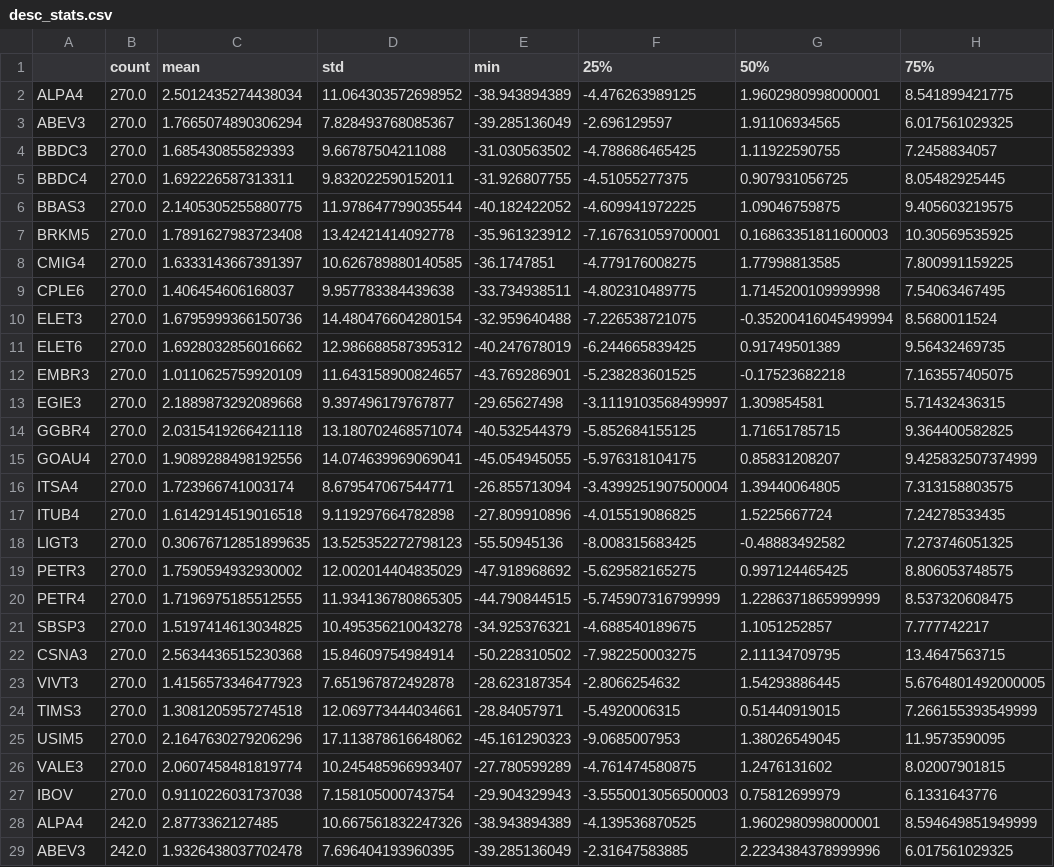
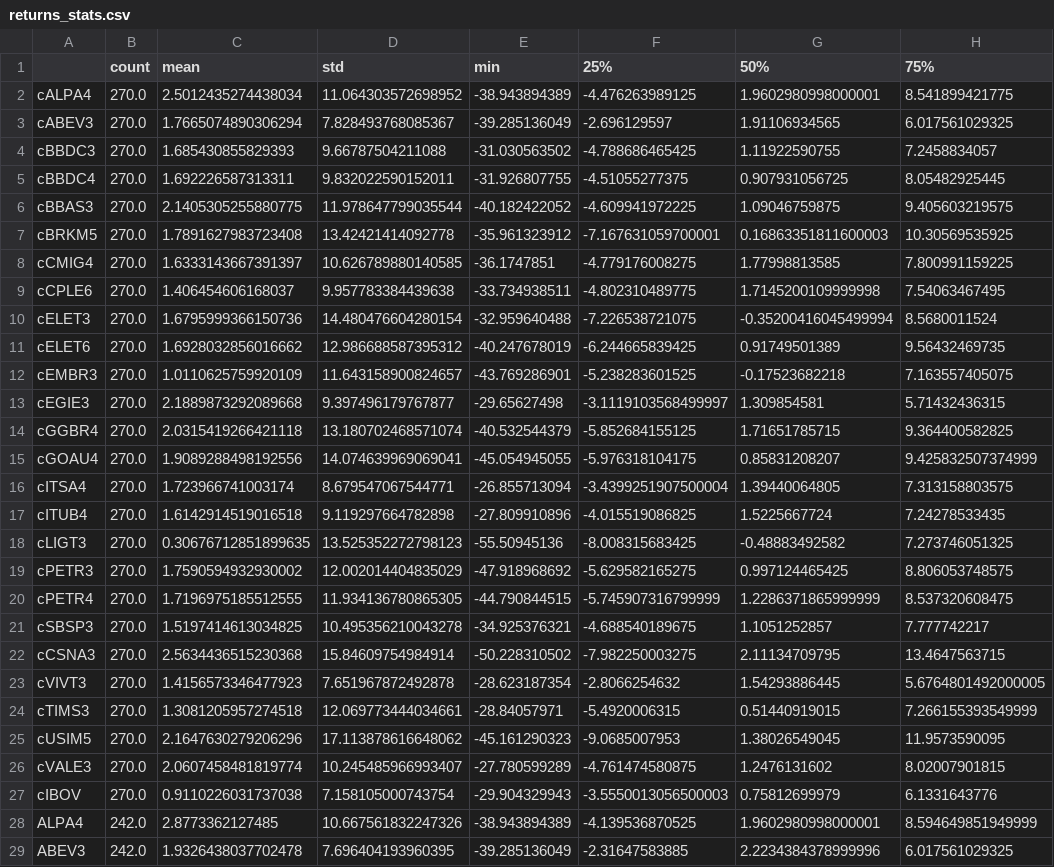
Before and after one commit to felipereis150/BrazilianHRP, a CSV file: data/returns_stats.csv (was data/desc_stats.csv), drawn as a sheet; only a part is shown; the diff names each change by its address in the sheet, - before the commit and + after, or states it on an @@ line.

```diff
--- a/data/desc_stats.csv
+++ b/data/returns_stats.csv
-A2: ALPA4
+A2: cALPA4
-A3: ABEV3
+A3: cABEV3
-A4: BBDC3
+A4: cBBDC3
-A5: BBDC4
+A5: cBBDC4
-A6: BBAS3
+A6: cBBAS3
-A7: BRKM5
+A7: cBRKM5
-A8: CMIG4
+A8: cCMIG4
-A9: CPLE6
+A9: cCPLE6
-A10: ELET3
+A10: cELET3
-A11: ELET6
+A11: cELET6
-A12: EMBR3
+A12: cEMBR3
-A13: EGIE3
+A13: cEGIE3
-A14: GGBR4
+A14: cGGBR4
-A15: GOAU4
+A15: cGOAU4
-A16: ITSA4
+A16: cITSA4
-A17: ITUB4
+A17: cITUB4
-A18: LIGT3
+A18: cLIGT3
-A19: PETR3
+A19: cPETR3
-A20: PETR4
+A20: cPETR4
-A21: SBSP3
+A21: cSBSP3
-A22: CSNA3
+A22: cCSNA3
-A23: VIVT3
+A23: cVIVT3
-A24: TIMS3
+A24: cTIMS3
-A25: USIM5
+A25: cUSIM5
-A26: VALE3
+A26: cVALE3
-A27: IBOV
+A27: cIBOV
```
Also changed, not shown: 6 other files.
